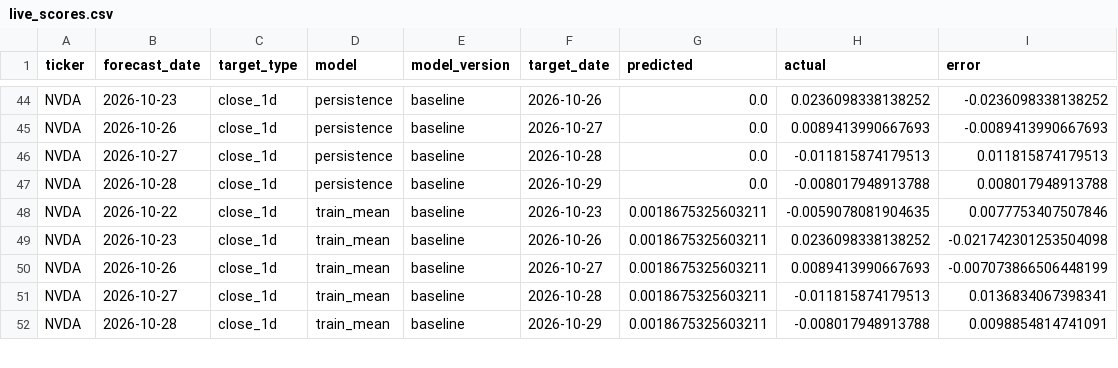
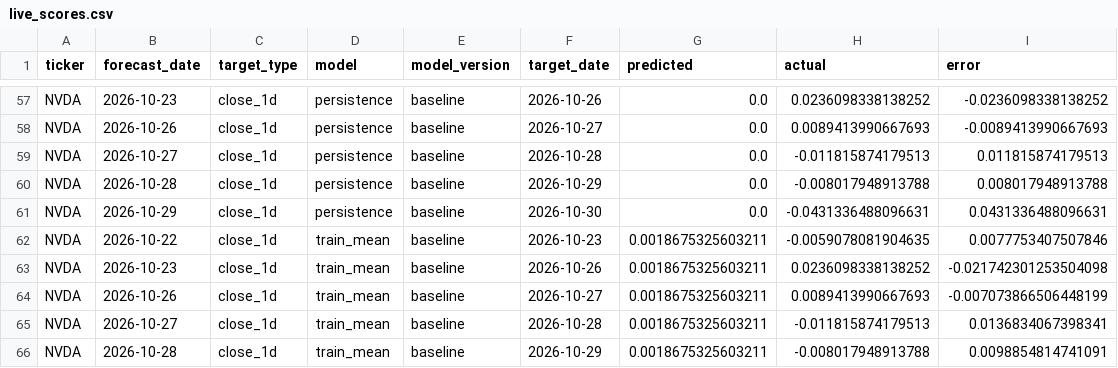
Before and after one commit to Stevvn23/stock-market-prediction, a CSV file: data/predictions/live_scores.csv, drawn as a sheet; only a part is shown, gaps mark what is left out; the diff covers the shown part only.

```diff
--- a/data/predictions/live_scores.csv
+++ b/data/predictions/live_scores.csv
@@ -47,2 +60,3 @@ NVDA,2026-10-27,close_1d,persistence,baseline,2026-10-28,0.0,-0.011815874179513,
 NVDA,2026-10-28,close_1d,persistence,baseline,2026-10-29,0.0,-0.008017948913788,0.008017948913788
+NVDA,2026-10-29,close_1d,persistence,baseline,2026-10-30,0.0,-0.0431336488096631,0.0431336488096631
 NVDA,2026-10-22,close_1d,train_mean,baseline,2026-10-23,0.0018675325603211,-0.0059078081904635,0.0077753407507846
```
Also changed, not shown: 17 added rows elsewhere in this file, data/predictions/live_summary.csv, data/predictions/pipeline_logs.csv, 2 other files.
